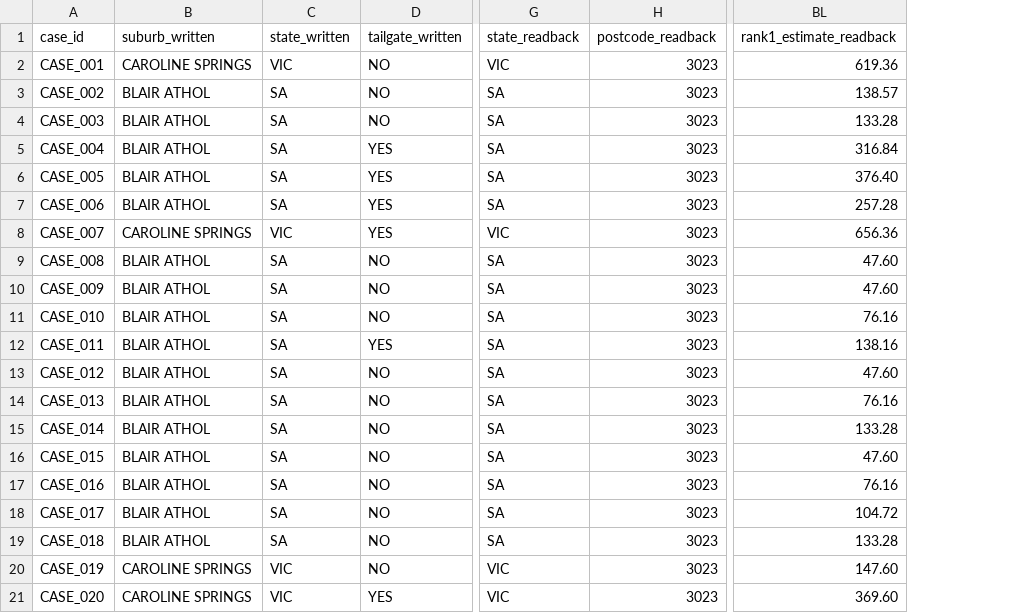
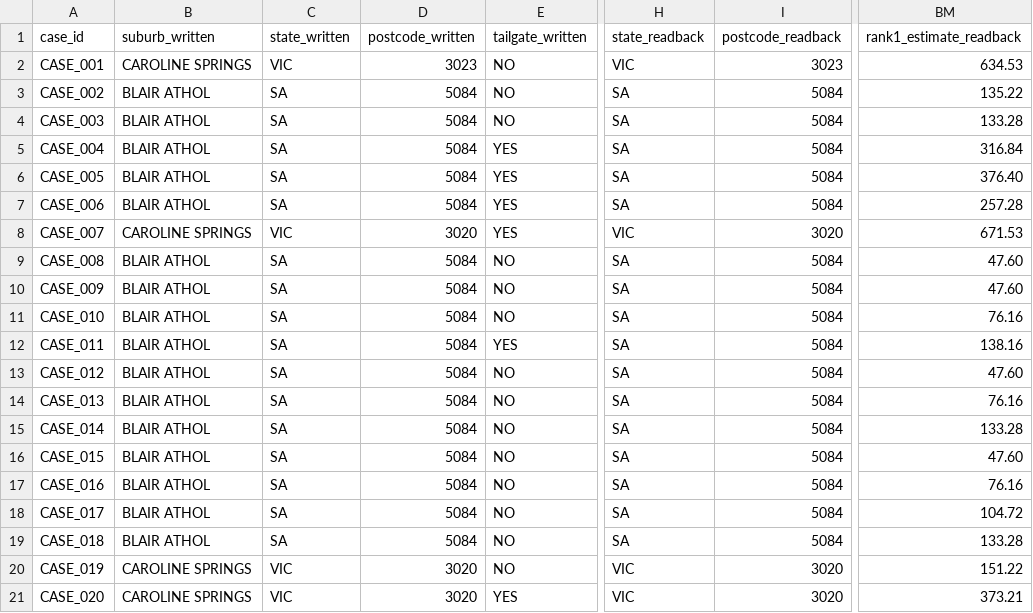
Before and after one commit to storesteadfast2026-lab/Freight-Calc-v1.5, a CSV file: generated_excel_baselines/latest/sth_excel_generation_debug.csv, drawn as a sheet; only a part is shown, gaps mark what is left out; addresses are those after the commit; the diff names each change by its address in the sheet, - before the commit and + after, or states it on an @@ line.

```diff
--- a/generated_excel_baselines/latest/sth_excel_generation_debug.csv
+++ b/generated_excel_baselines/latest/sth_excel_generation_debug.csv
+column D (postcode_written), rows 2-21: 3023 | 5084 | 5084 | 5084 | 5084 | 5084 | 3020 | 5084 | 5084 | 5084 | 5084 | 5084 | 5084 | 5084 | 5084 | 5084 | 5084 | 5084 | 3020 | 3020
-BM2 (rank1_estimate_readback): 619.36
+BM2 (rank1_estimate_readback): 634.53
-I3:I7 (postcode_readback): 3023
+I3:I7 (postcode_readback): 5084
-BM3 (rank1_estimate_readback): 138.57
+BM3 (rank1_estimate_readback): 135.22
-I8 (postcode_readback): 3023
+I8 (postcode_readback): 3020
-BM8 (rank1_estimate_readback): 656.36
+BM8 (rank1_estimate_readback): 671.53
-I9:I19 (postcode_readback): 3023
+I9:I19 (postcode_readback): 5084
-I20:I21 (postcode_readback): 3023
+I20:I21 (postcode_readback): 3020
-BM20 (rank1_estimate_readback): 147.60
+BM20 (rank1_estimate_readback): 151.22
-BM21 (rank1_estimate_readback): 369.60
+BM21 (rank1_estimate_readback): 373.21
```
Also changed, not shown: generated_excel_baselines/latest/sth_excel_generated_cases.csv, generated_excel_baselines/random_current/sth_excel_generated_cases.csv, 32 other files.
